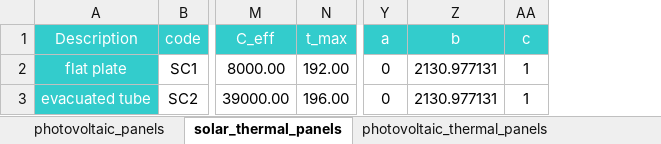
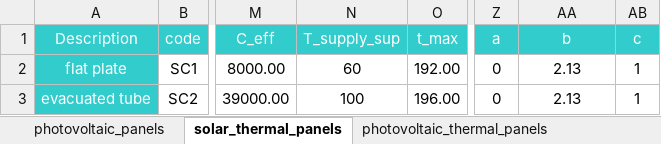
Before and after one commit to architecture-building-systems/CityEnergyAnalyst, an Excel workbook: cea/databases/SG/components/CONVERSION_NEW.xlsx, sheet solar_thermal_panels, drawn as a sheet; only a part is shown, gaps mark what is left out; values as stored, in another font and other column widths than the file's, no borders; addresses are those after the commit; the diff names each change by its address in the sheet, - before the commit and + after, or states it on an @@ line.

```diff
--- a/cea/databases/SG/components/CONVERSION_NEW.xlsx (sheet solar_thermal_panels)
+++ b/cea/databases/SG/components/CONVERSION_NEW.xlsx (sheet solar_thermal_panels)
+column N (T_supply_sup), rows 2-3: 60 | 100
-AA2:AA3 (b): 2130.977131
+AA2:AA3 (b): 2.13
```
Also changed, not shown: sheet photovoltaic_panels, other sheet tabs.
